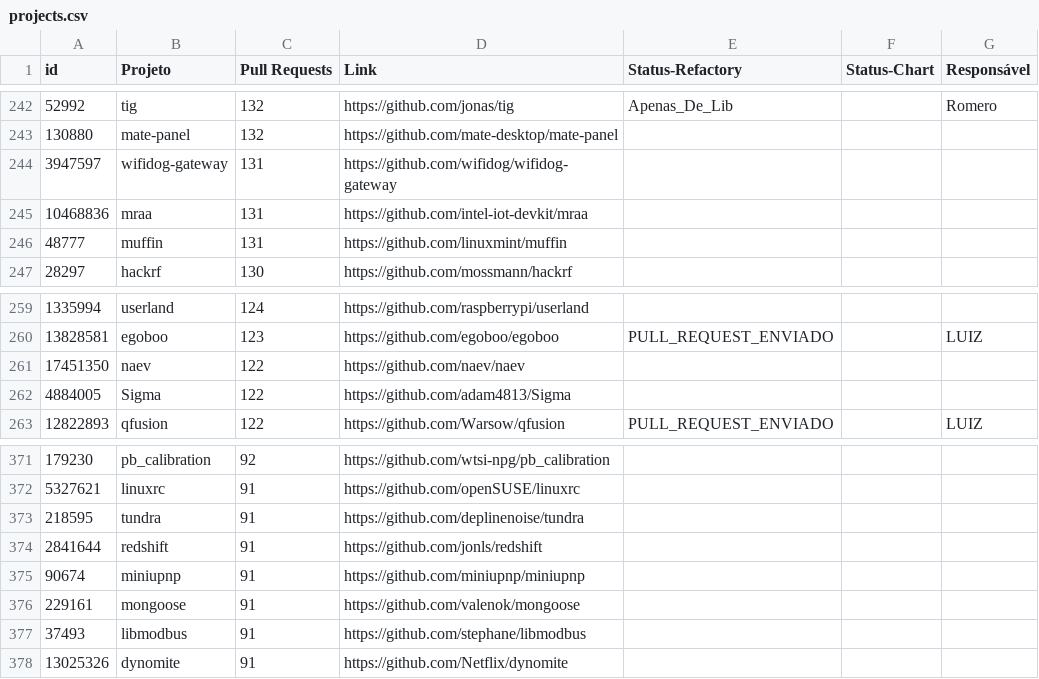
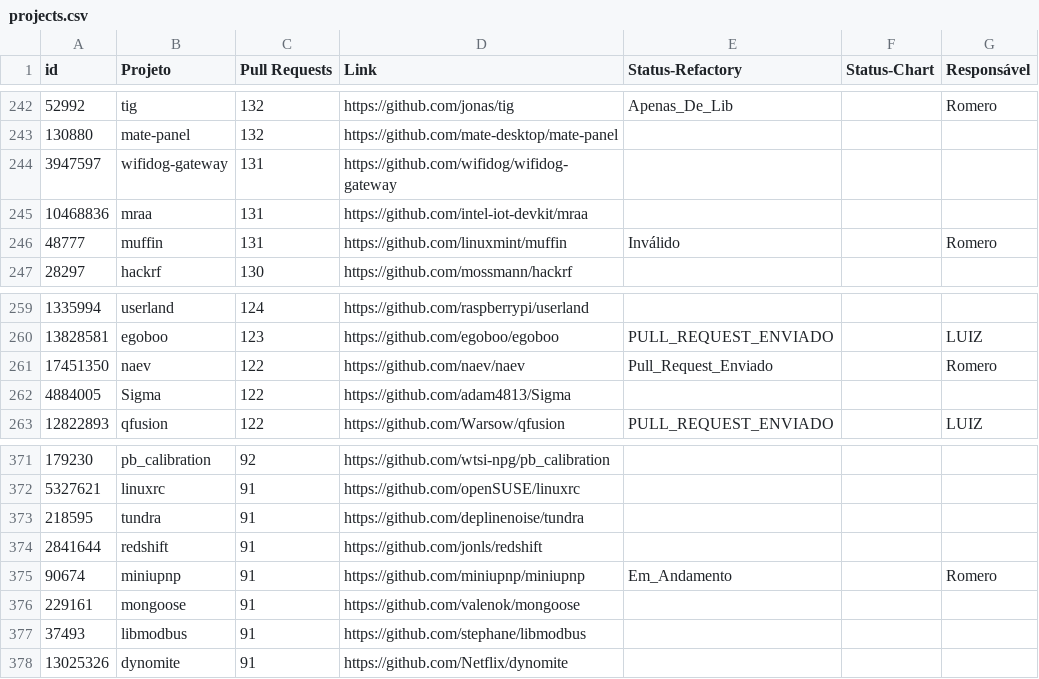
Before and after one commit to flaviommedeiros/cprojects, a CSV file: projects.csv, drawn as a sheet; only a part is shown, gaps mark what is left out.

Commit message:
Update projects.csv

```diff
--- a/projects.csv
+++ b/projects.csv
@@ -245,3 +245,3 @@ id,Projeto,Pull Requests,Link,Status-Refactory,Status-Chart,Responsável
 10468836,mraa,131,https://github.com/intel-iot-devkit/mraa,,,
-48777,muffin,131,https://github.com/linuxmint/muffin,,,
+48777,muffin,131,https://github.com/linuxmint/muffin,Inválido,,Romero
 28297,hackrf,130,https://github.com/mossmann/hackrf,,,
@@ -260,3 +260,3 @@ id,Projeto,Pull Requests,Link,Status-Refactory,Status-Chart,Responsável
 13828581,egoboo,123,https://github.com/egoboo/egoboo,PULL_REQUEST_ENVIADO,,LUIZ
-17451350,naev,122,https://github.com/naev/naev,,,
+17451350,naev,122,https://github.com/naev/naev,Pull_Request_Enviado,,Romero
 4884005,Sigma,122,https://github.com/adam4813/Sigma,,,
@@ -374,3 +374,3 @@ id,Projeto,Pull Requests,Link,Status-Refactory,Status-Chart,Responsável
 2841644,redshift,91,https://github.com/jonls/redshift,,,
-90674,miniupnp,91,https://github.com/miniupnp/miniupnp,,,
+90674,miniupnp,91,https://github.com/miniupnp/miniupnp,Em_Andamento,,Romero
 229161,mongoose,91,https://github.com/valenok/mongoose,,,
```
